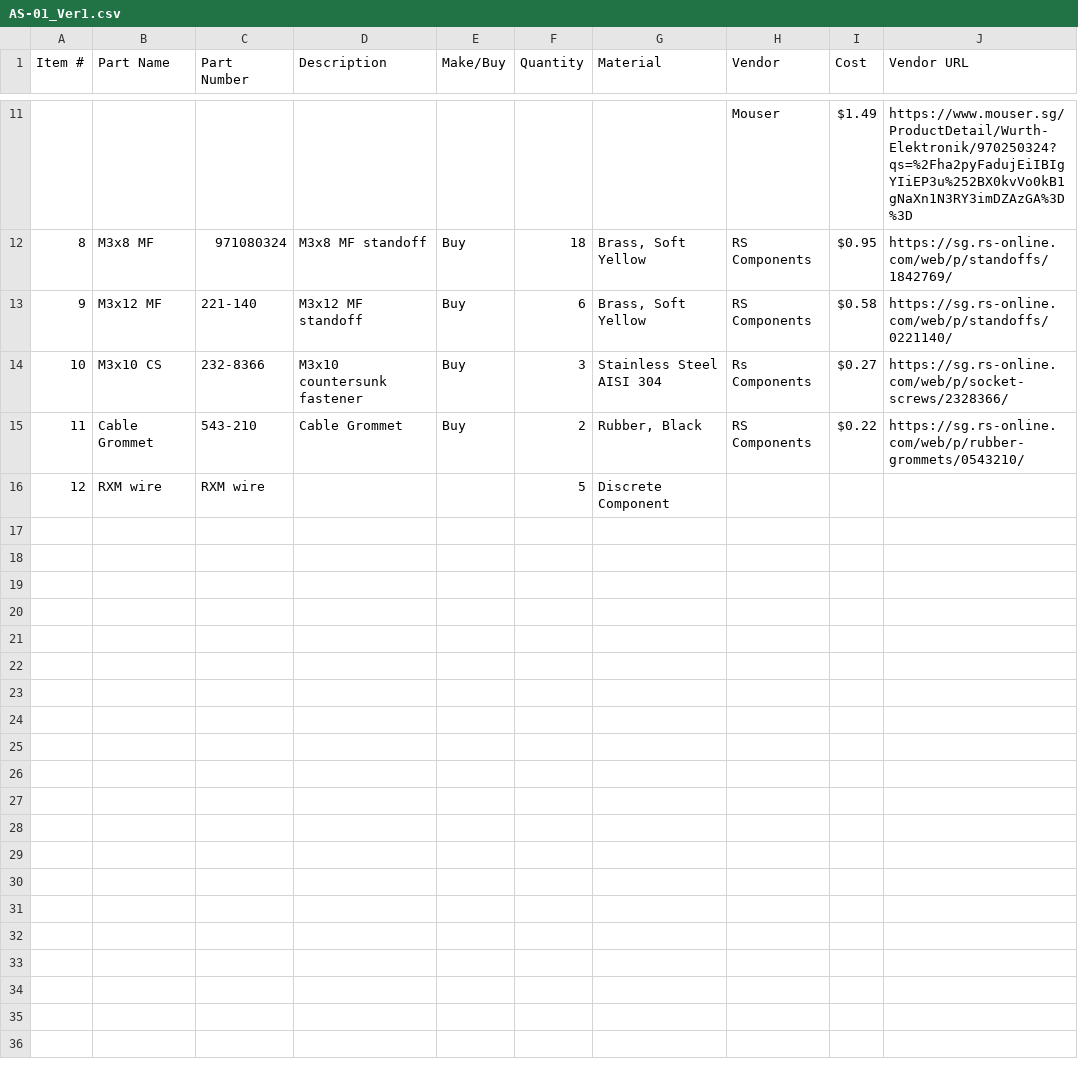
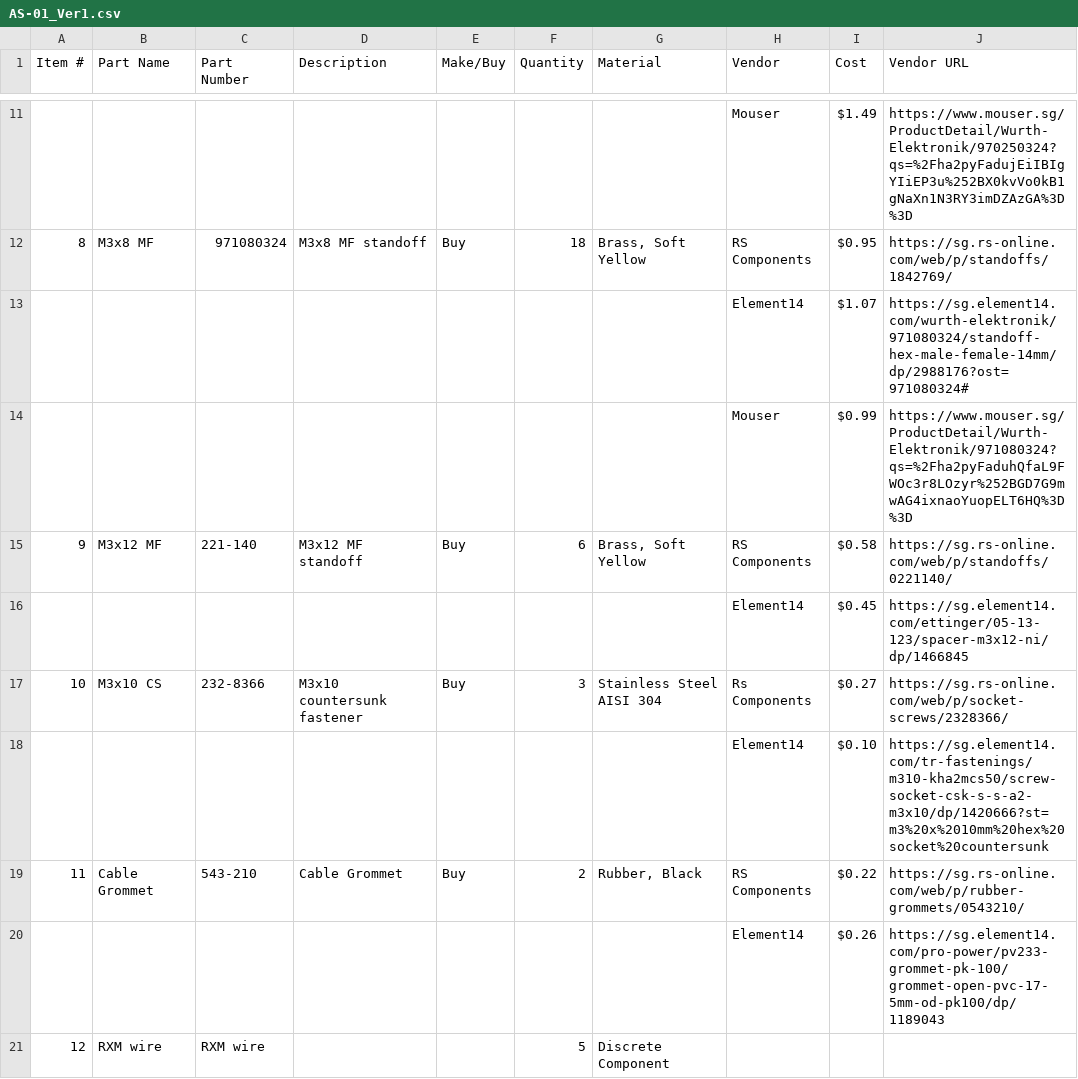
Before and after one commit to subnero1/gitsandbox, a CSV file: yappy/AS-01_Ver1.csv, drawn as a sheet; only a part is shown, gaps mark what is left out; the diff names each change by its address in the sheet, - before the commit and + after, or states it on an @@ line.

Commit message:
Add files via upload

```diff
--- a/yappy/AS-01_Ver1.csv
+++ b/yappy/AS-01_Ver1.csv
+row 13:  |  |  |  |  |  |  | Element14 | $1.07 | https://sg.element14.com/wurth-elektronik/971080324/standoff-hex-male-female-14mm/dp/2988176?ost=971080324#
+row 14:  |  |  |  |  |  |  | Mouser | $0.99 | https://www.mouser.sg/ProductDetail/Wurth-Elektronik/971080324?qs=%2Fha2pyFaduhQfaL9FWOc3r8LOzyr%252BGD7G9mwAG4ixnaoYuopELT6HQ%3D%3D
+row 16:  |  |  |  |  |  |  | Element14 | $0.45 | https://sg.element14.com/ettinger/05-13-123/spacer-m3x12-ni/dp/1466845
+row 18:  |  |  |  |  |  |  | Element14 | $0.10 | https://sg.element14.com/tr-fastenings/m310-kha2mcs50/screw-socket-csk-s-s-a2-m3x10/dp/1420666?st=m3%20x%2010mm%20hex%20socket%20countersunk
+row 20:  |  |  |  |  |  |  | Element14 | $0.26 | https://sg.element14.com/pro-power/pv233-grommet-pk-100/grommet-open-pvc-17-5mm-od-pk100/dp/1189043
```
